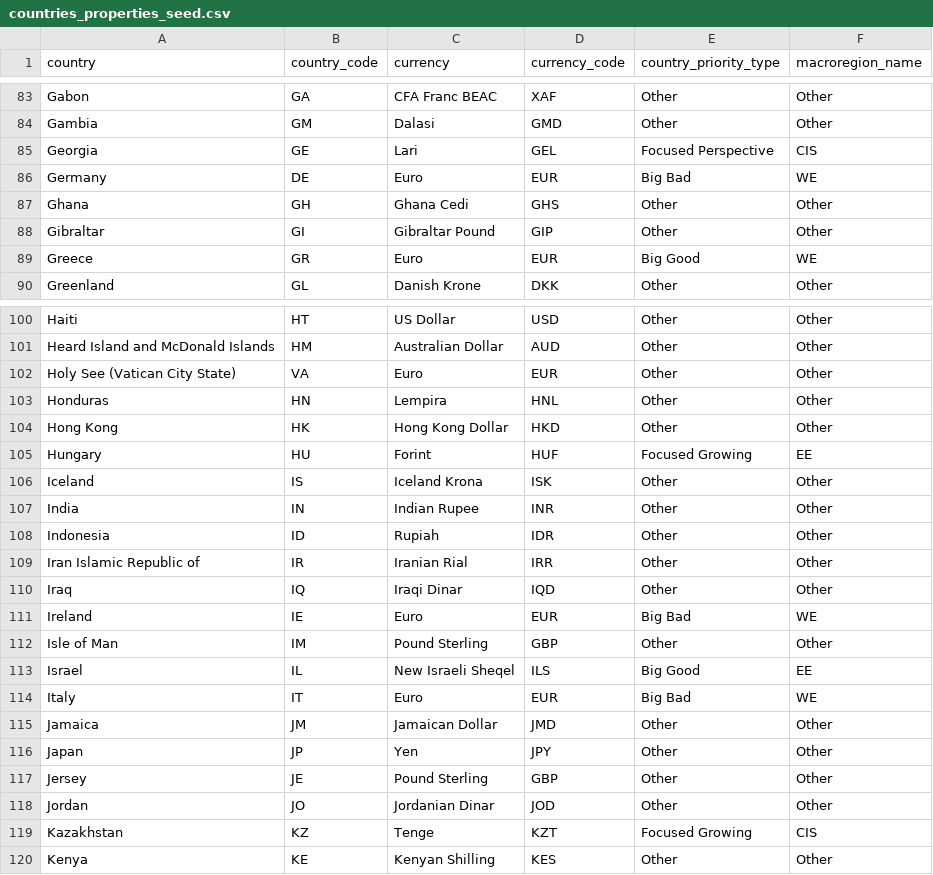
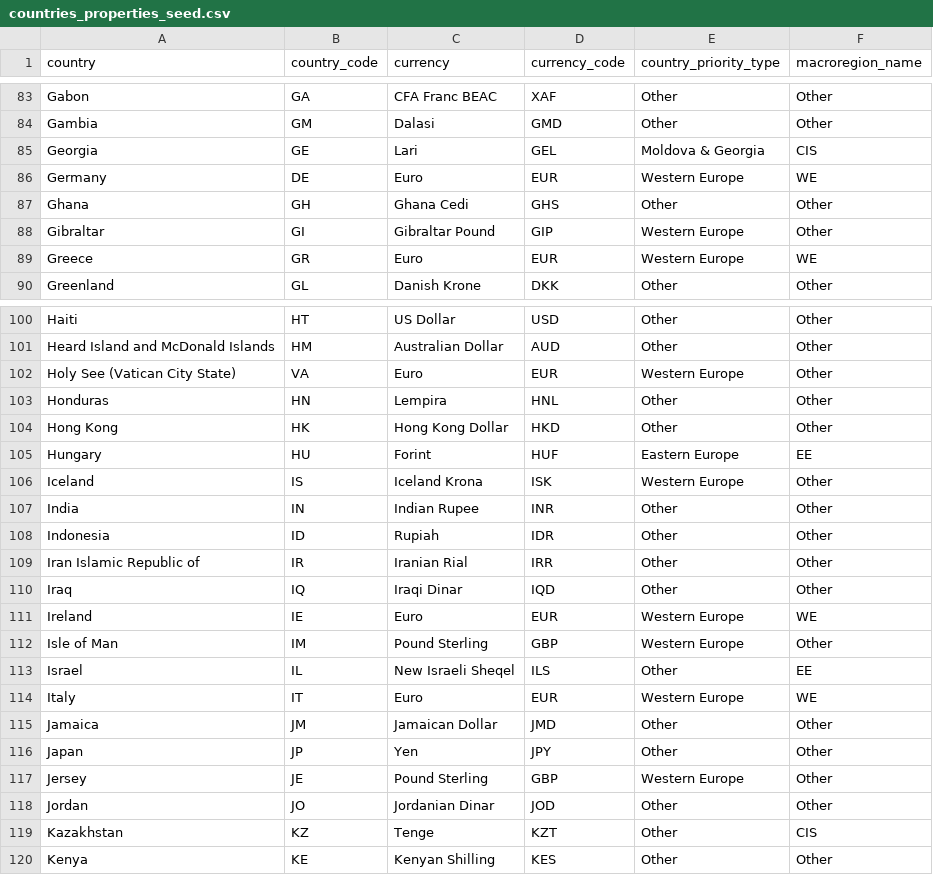
Before and after one commit to david-but-its-daweed/dbt-spark-models, a CSV file: seeds/countries_properties_seed.csv, drawn as a sheet; only a part is shown, gaps mark what is left out; the diff covers the shown part only.

Commit message:
[AN-3786] Change country_priority_type in dbt (spark) seed (#1054)
updated the countries_properties_seed.csv with new region grouping from
the
[gsheet](https://docs.google.com/spreadsheets/d/13VVdXuu-7bO_S9Rks_ZI6829Dylx7vOrBJ3KxsEX2FU/edit?gid=0#gid=0)

---------

Co-authored-by: tigran-joom <tigran-joom@users.noreply.github.com>

```diff
--- a/seeds/countries_properties_seed.csv
+++ b/seeds/countries_properties_seed.csv
@@ -84,7 +84,7 @@ Gabon,GA,CFA Franc BEAC,XAF,Other,Other
 Gambia,GM,Dalasi,GMD,Other,Other
-Georgia,GE,Lari,GEL,Focused Perspective,CIS
-Germany,DE,Euro,EUR,Big Bad,WE
+Georgia,GE,Lari,GEL,Moldova & Georgia,CIS
+Germany,DE,Euro,EUR,Western Europe,WE
 Ghana,GH,Ghana Cedi,GHS,Other,Other
-Gibraltar,GI,Gibraltar Pound,GIP,Other,Other
-Greece,GR,Euro,EUR,Big Good,WE
+Gibraltar,GI,Gibraltar Pound,GIP,Western Europe,Other
+Greece,GR,Euro,EUR,Western Europe,WE
 Greenland,GL,Danish Krone,DKK,Other,Other
@@ -101,7 +101,7 @@ Haiti,HT,US Dollar,USD,Other,Other
 Heard Island and McDonald Islands,HM,Australian Dollar,AUD,Other,Other
-Holy See (Vatican City State),VA,Euro,EUR,Other,Other
+Holy See (Vatican City State),VA,Euro,EUR,Western Europe,Other
 Honduras,HN,Lempira,HNL,Other,Other
 Hong Kong,HK,Hong Kong Dollar,HKD,Other,Other
-Hungary,HU,Forint,HUF,Focused Growing,EE
-Iceland,IS,Iceland Krona,ISK,Other,Other
+Hungary,HU,Forint,HUF,Eastern Europe,EE
+Iceland,IS,Iceland Krona,ISK,Western Europe,Other
 India,IN,Indian Rupee,INR,Other,Other
@@ -110,11 +110,11 @@ Iran Islamic Republic of,IR,Iranian Rial,IRR,Other,Other
 Iraq,IQ,Iraqi Dinar,IQD,Other,Other
-Ireland,IE,Euro,EUR,Big Bad,WE
-Isle of Man,IM,Pound Sterling,GBP,Other,Other
-Israel,IL,New Israeli Sheqel,ILS,Big Good,EE
-Italy,IT,Euro,EUR,Big Bad,WE
+Ireland,IE,Euro,EUR,Western Europe,WE
+Isle of Man,IM,Pound Sterling,GBP,Western Europe,Other
+Israel,IL,New Israeli Sheqel,ILS,Other,EE
+Italy,IT,Euro,EUR,Western Europe,WE
 Jamaica,JM,Jamaican Dollar,JMD,Other,Other
 Japan,JP,Yen,JPY,Other,Other
-Jersey,JE,Pound Sterling,GBP,Other,Other
+Jersey,JE,Pound Sterling,GBP,Western Europe,Other
 Jordan,JO,Jordanian Dinar,JOD,Other,Other
-Kazakhstan,KZ,Tenge,KZT,Focused Growing,CIS
+Kazakhstan,KZ,Tenge,KZT,Other,CIS
 Kenya,KE,Kenyan Shilling,KES,Other,Other
```
Also changed, not shown: 1 removed row and 40 edited cells elsewhere in this file.
